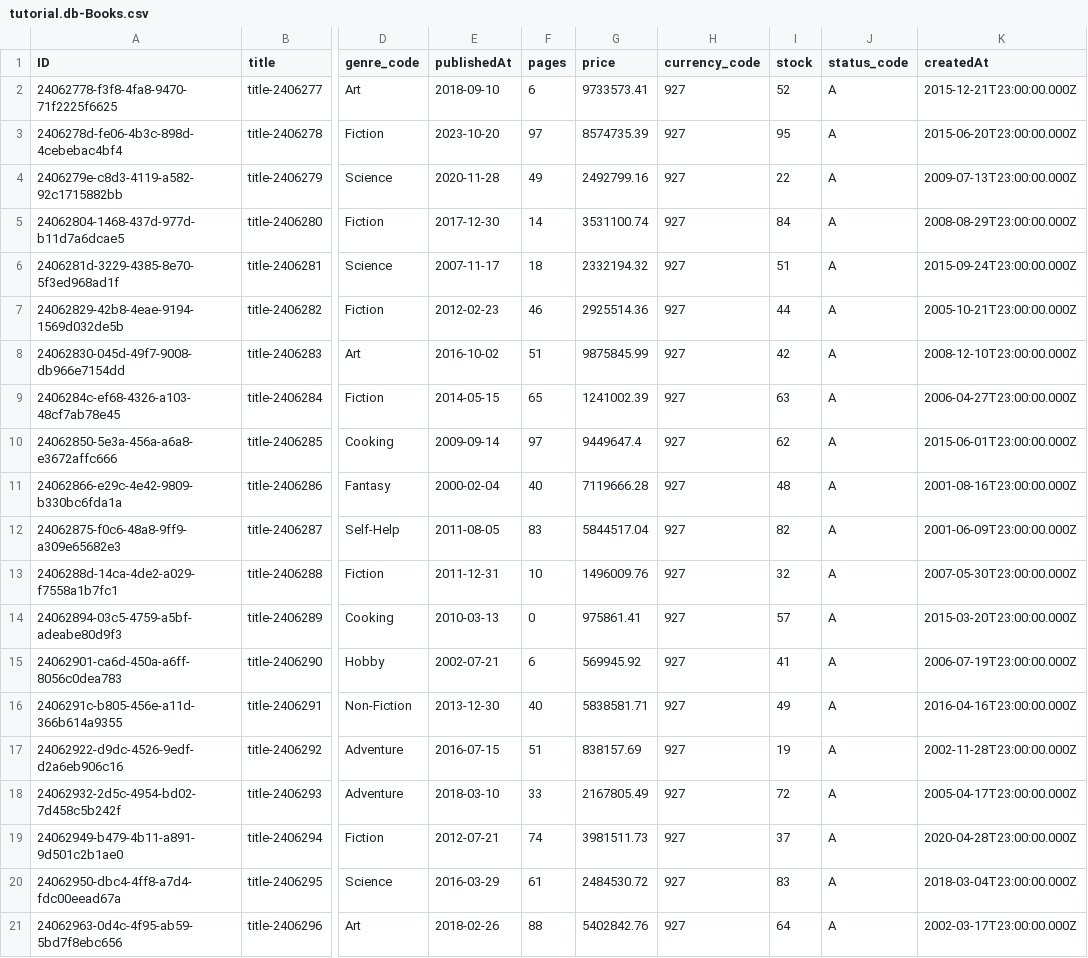
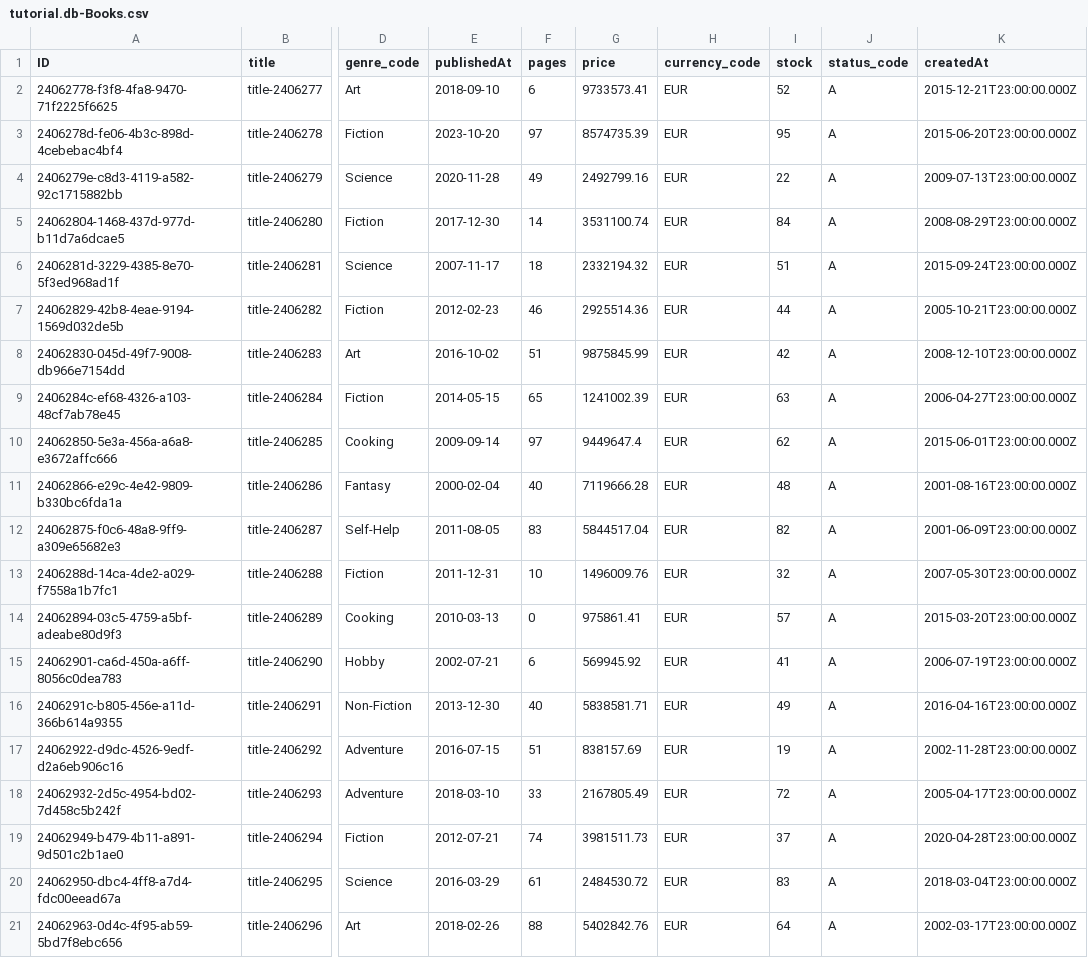
Before and after one commit to anticam/capexplained, a CSV file: db/data/tutorial.db-Books.csv, drawn as a sheet; only a part is shown, gaps mark what is left out; the diff names each change by its address in the sheet, - before the commit and + after, or states it on an @@ line.

```diff
--- a/db/data/tutorial.db-Books.csv
+++ b/db/data/tutorial.db-Books.csv
-H2:H21 (currency_code): 927
+H2:H21 (currency_code): EUR
```
Also changed, not shown: 2 other files.
